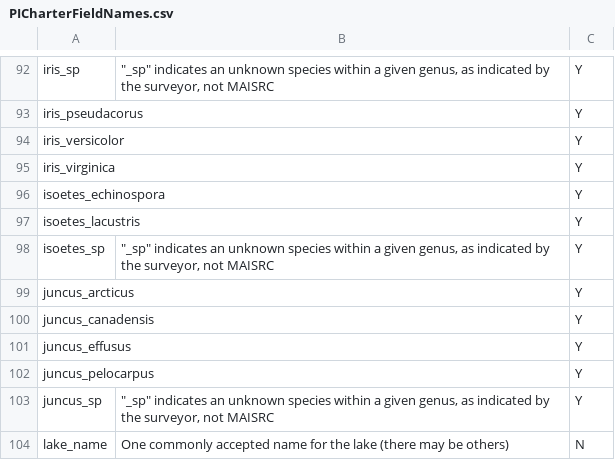
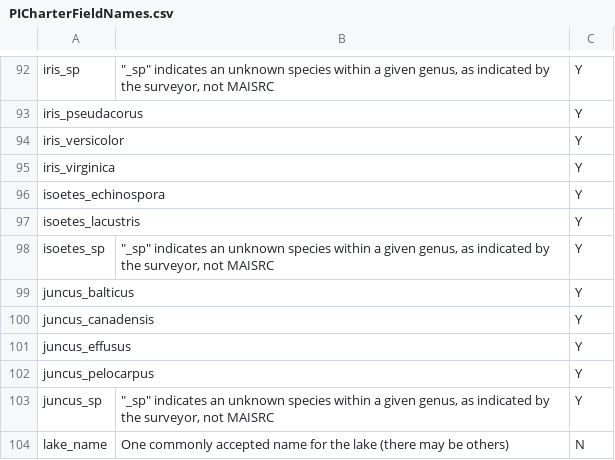
Before and after one commit to MAISRC/PICharter, a CSV file: inputs/Dynamic/PICharterFieldNames.csv, drawn as a sheet; only a part is shown, gaps mark what is left out.

```diff
--- a/inputs/Dynamic/PICharterFieldNames.csv
+++ b/inputs/Dynamic/PICharterFieldNames.csv
@@ -98,3 +98,3 @@ isoetes_lacustris,,Y
 isoetes_sp,"""_sp"" indicates an unknown species within a given genus, as indicated by the surveyor, not MAISRC",Y
-juncus_arcticus,,Y
+juncus_balticus,,Y
 juncus_canadensis,,Y
```
Also changed, not shown: inputs/Dynamic/column_name_lookup.csv, inputs/Static/commonsci_name_lookup.csv, 17 other files.
